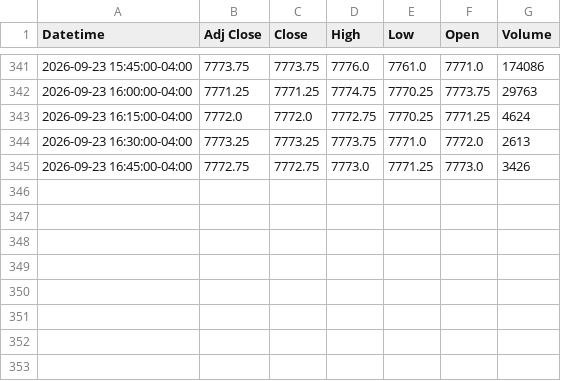
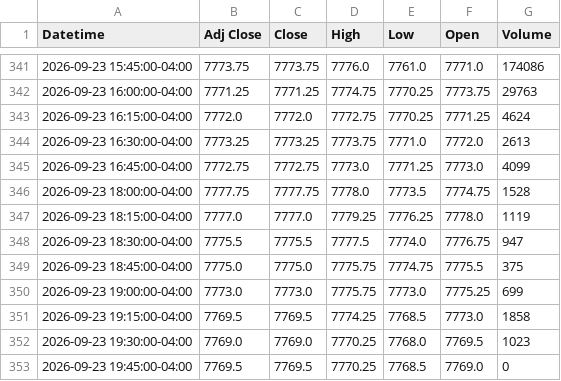
Before and after one commit to Jordan4369/mes-data, a CSV file: data/es_15m.csv, drawn as a sheet; only a part is shown, gaps mark what is left out.

Commit message:
update data

```diff
--- a/data/es_15m.csv
+++ b/data/es_15m.csv
@@ -344,2 +344,10 @@ Datetime,Adj Close,Close,High,Low,Open,Volume
 2026-09-23 16:30:00-04:00,7773.25,7773.25,7773.75,7771.0,7772.0,2613
-2026-09-23 16:45:00-04:00,7772.75,7772.75,7773.0,7771.25,7773.0,3426
+2026-09-23 16:45:00-04:00,7772.75,7772.75,7773.0,7771.25,7773.0,4099
+2026-09-23 18:00:00-04:00,7777.75,7777.75,7778.0,7773.5,7774.75,1528
+2026-09-23 18:15:00-04:00,7777.0,7777.0,7779.25,7776.25,7778.0,1119
+2026-09-23 18:30:00-04:00,7775.5,7775.5,7777.5,7774.0,7776.75,947
+2026-09-23 18:45:00-04:00,7775.0,7775.0,7775.75,7774.75,7775.5,375
+2026-09-23 19:00:00-04:00,7773.0,7773.0,7775.75,7773.0,7775.25,699
+2026-09-23 19:15:00-04:00,7769.5,7769.5,7774.25,7768.5,7773.0,1858
+2026-09-23 19:30:00-04:00,7769.0,7769.0,7770.25,7768.0,7769.5,1023
+2026-09-23 19:45:00-04:00,7769.5,7769.5,7770.25,7768.5,7769.0,0
```
Also changed, not shown: data/es_1h.csv.
